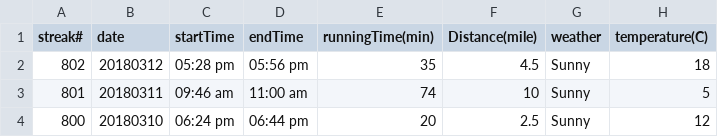
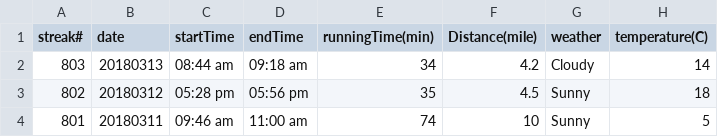
Before and after one commit to conge/RunningStreak, a CSV file: runningRecords2018.csv, drawn as a sheet; only a part is shown; the shorter side is filled out with more unchanged rows; the diff names each change by its address in the sheet, - before the commit and + after, or states it on an @@ line.

Commit message:
Streak 803. Morning commute run.

```diff
--- a/runningRecords2018.csv
+++ b/runningRecords2018.csv
+row 2: 803 | 20180313 | 08:44 am | 09:18 am | 34 | 4.2 | Cloudy | 14
```
Also changed, not shown: 1 other file.
